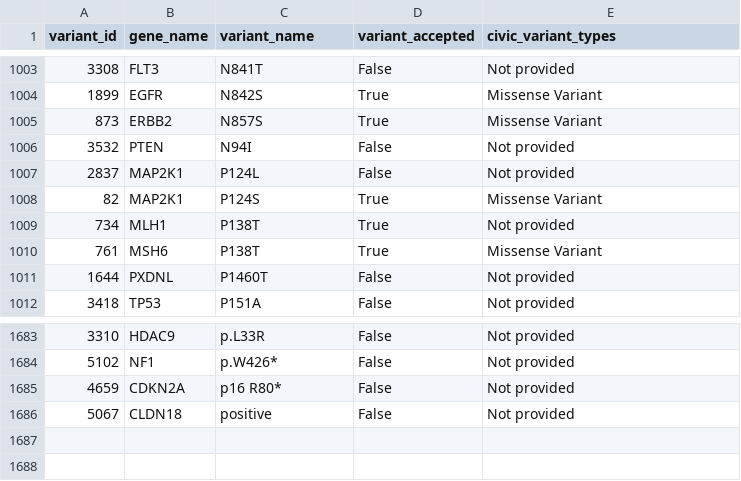
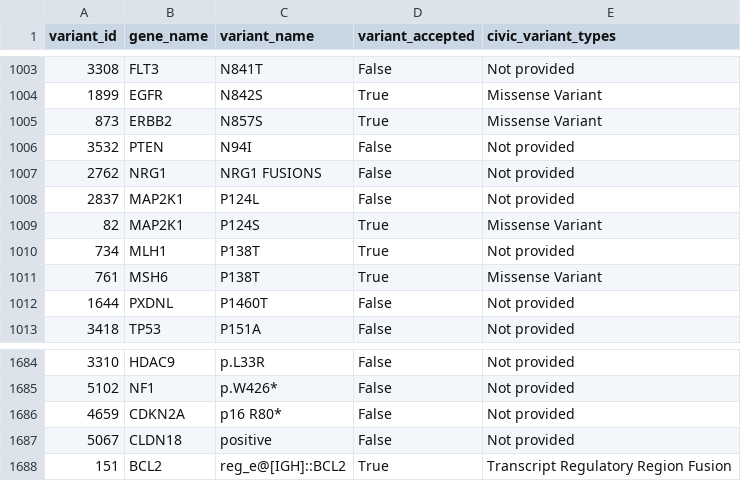
Before and after one commit to GenomicMedLab/variation-normalizer-manuscript, a TSV file: analysis/civic/variation_analysis/should_be_able_to_normalize_protein_variant_queries.tsv, drawn as a sheet; only a part is shown, gaps mark what is left out.

```diff
--- a/analysis/civic/variation_analysis/should_be_able_to_normalize_protein_variant_queries.tsv
+++ b/analysis/civic/variation_analysis/should_be_able_to_normalize_protein_variant_queries.tsv
@@ -1006,2 +1006,3 @@ variant_id	gene_name	variant_name	variant_accepted	civic_variant_types
 3532	PTEN	N94I	False	Not provided
+2762	NRG1	NRG1 FUSIONS	False	Not provided
 2837	MAP2K1	P124L	False	Not provided
@@ -1686 +1687,2 @@ variant_id	gene_name	variant_name	variant_accepted	civic_variant_types
 5067	CLDN18	positive	False	Not provided
+151	BCL2	reg_e@[IGH]::BCL2	True	Transcript Regulatory Region Fusion
```
Also changed, not shown: analysis/civic/variation_analysis/not_supported_variants.tsv, analysis/civic/variation_analysis/unable_to_normalize_queries.tsv, 1 other file.
